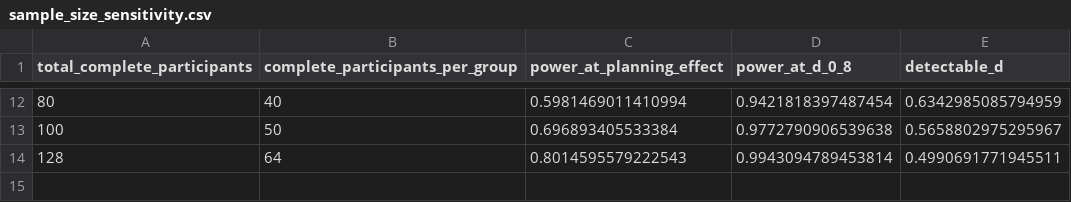
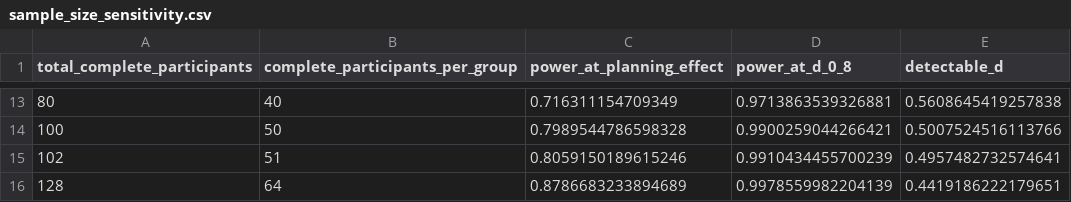
Before and after one commit to haydn-s/sourcing-data-project-2, a CSV file: results/power/sample_size_sensitivity.csv, drawn as a sheet; only a part is shown, gaps mark what is left out; the diff covers the shown part only.

```diff
--- a/results/power/sample_size_sensitivity.csv
+++ b/results/power/sample_size_sensitivity.csv
@@ -12,3 +13,4 @@ total_complete_participants,complete_participants_per_group,power_at_planning_ef
-80,40,0.5981469011410994,0.9421818397487454,0.6342985085794959
-100,50,0.696893405533384,0.9772790906539638,0.5658802975295967
-128,64,0.8014595579222543,0.9943094789453814,0.4990691771945511
+80,40,0.716311154709349,0.9713863539326881,0.5608645419257838
+100,50,0.7989544786598328,0.9900259044266421,0.5007524516113766
+102,51,0.8059150189615246,0.9910434455700239,0.4957482732574641
+128,64,0.8786683233894689,0.9978559982204139,0.4419186222179651
```
Also changed, not shown: 1 added row and 30 edited cells elsewhere in this file, results/power/effect_size_sensitivity.csv, results/power/score_sd_sensitivity.csv, 7 other files.
